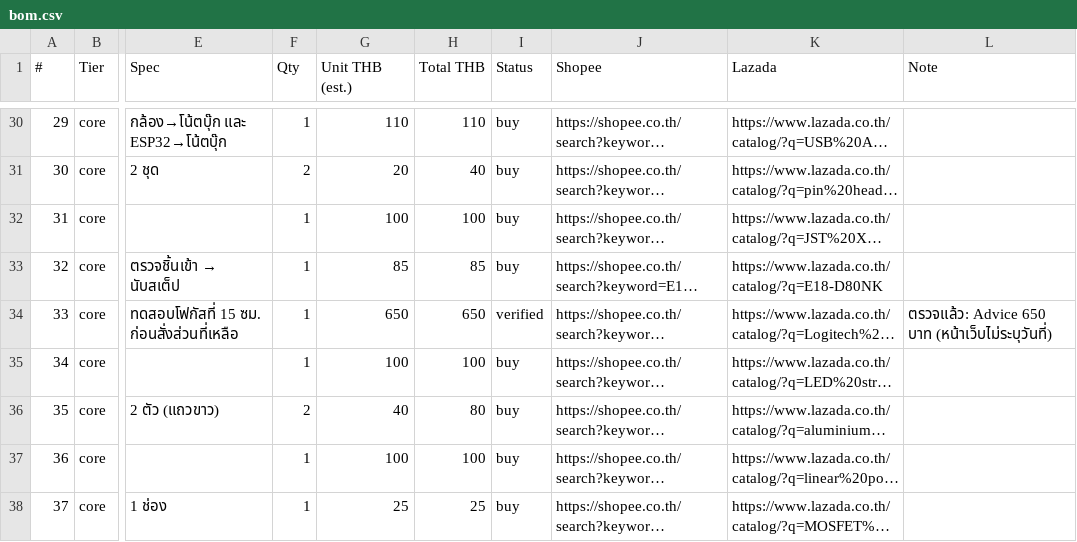
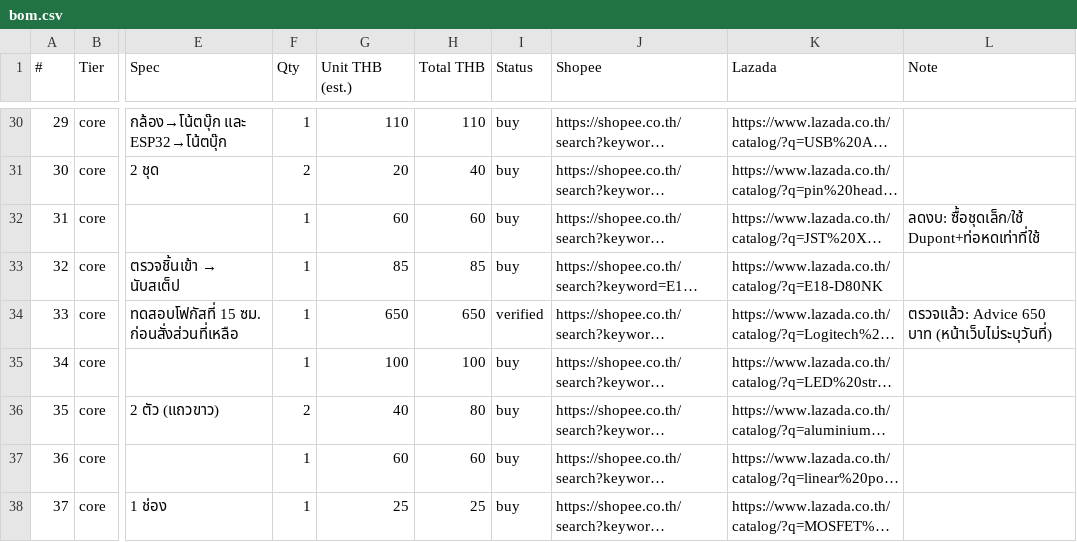
Before and after one commit to TANACHAT007/meat-inspection-station, a CSV file: downloads/bom.csv, drawn as a sheet; only a part is shown, gaps mark what is left out; long unchanged cells end in …; the diff covers the shown part only; the diff names each change by its address in the sheet, - before the commit and + after, or states it on an @@ line.

```diff
--- a/downloads/bom.csv
+++ b/downloads/bom.csv
-G32 (Unit THB (est.)): 100
+G32 (Unit THB (est.)): 60
-H32 (Total THB): 100
+H32 (Total THB): 60
-L32 (Note): (empty)
+L32 (Note): ลดงบ: ซื้อชุดเล็ก/ใช้ Dupont+ท่อหดเท่าที่ใช้
-G37 (Unit THB (est.)): 100
+G37 (Unit THB (est.)): 60
-H37 (Total THB): 100
+H37 (Total THB): 60
```
Also changed, not shown: 18 edited cells elsewhere in this file, 5 other files.
